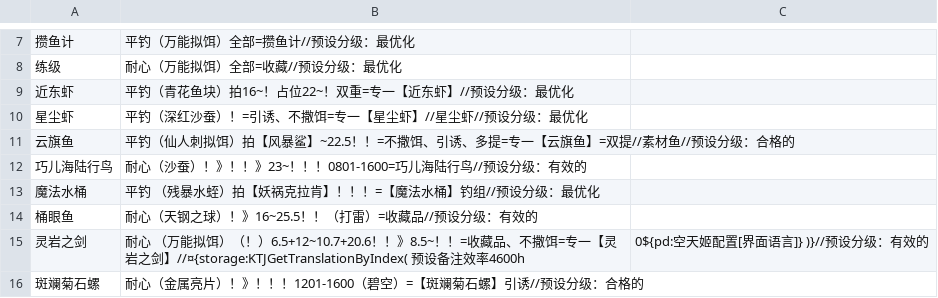
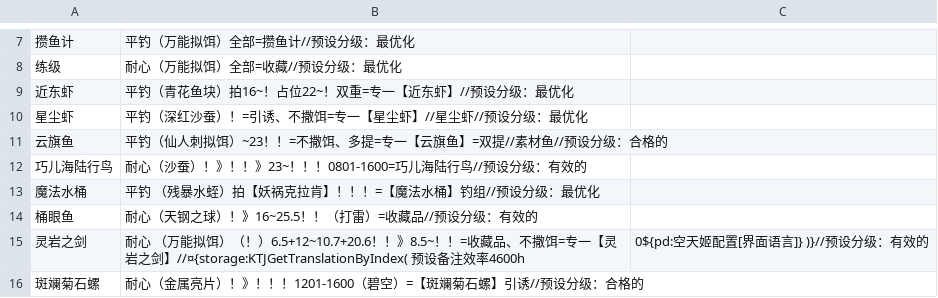
Before and after one commit to BlackCleaverLoli/MissFisher, a CSV file: Preset4V2.csv, drawn as a sheet; only a part is shown, gaps mark what is left out.

Commit message:
Update Preset4V2.csv

```diff
--- a/Preset4V2.csv
+++ b/Preset4V2.csv
@@ -10,3 +10,3 @@
 星尘虾,平钓（深红沙蚕）！=引诱、不撒饵=专一【星尘虾】//星尘虾//预设分级：最优化
-云旗鱼,平钓（仙人刺拟饵）拍【风暴鲨】~22.5！！=不撒饵、引诱、多提=专一【云旗鱼】=双提//素材鱼//预设分级：合格的
+云旗鱼,平钓（仙人刺拟饵）~23！！=不撒饵、多提=专一【云旗鱼】=双提//素材鱼//预设分级：合格的
 巧儿海陆行鸟,耐心（沙蚕）！》！！》23~！！！0801-1600=巧儿海陆行鸟//预设分级：有效的
```
